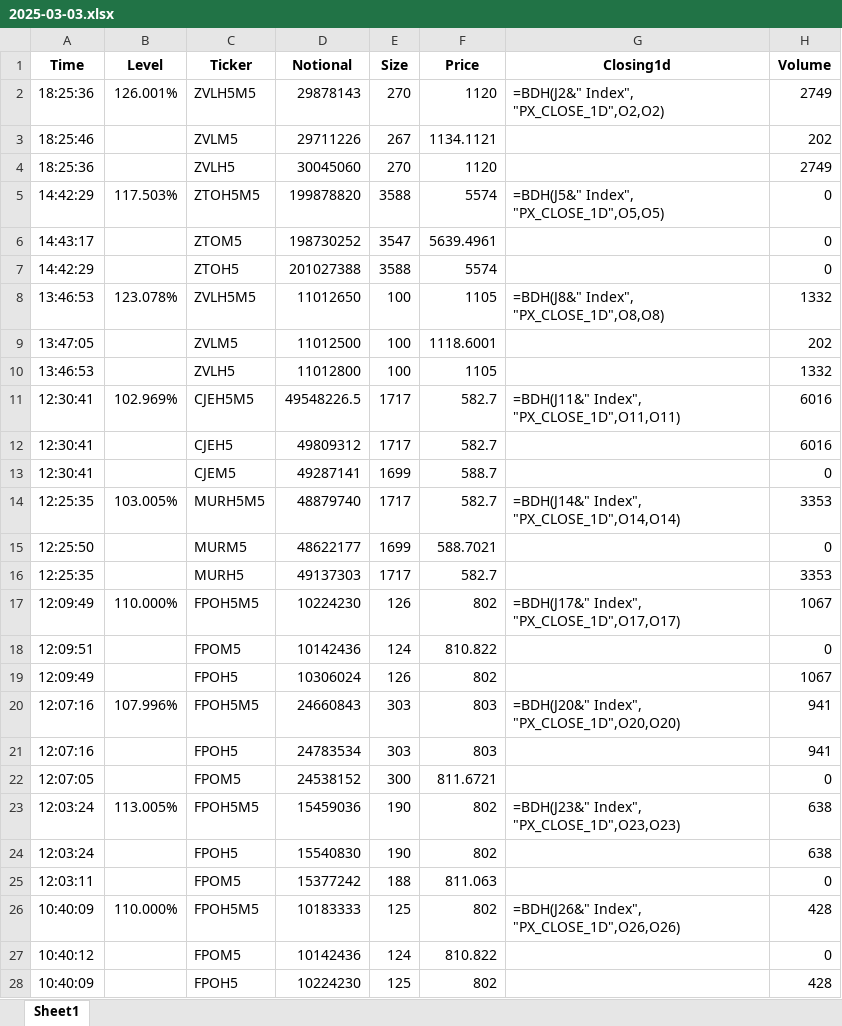
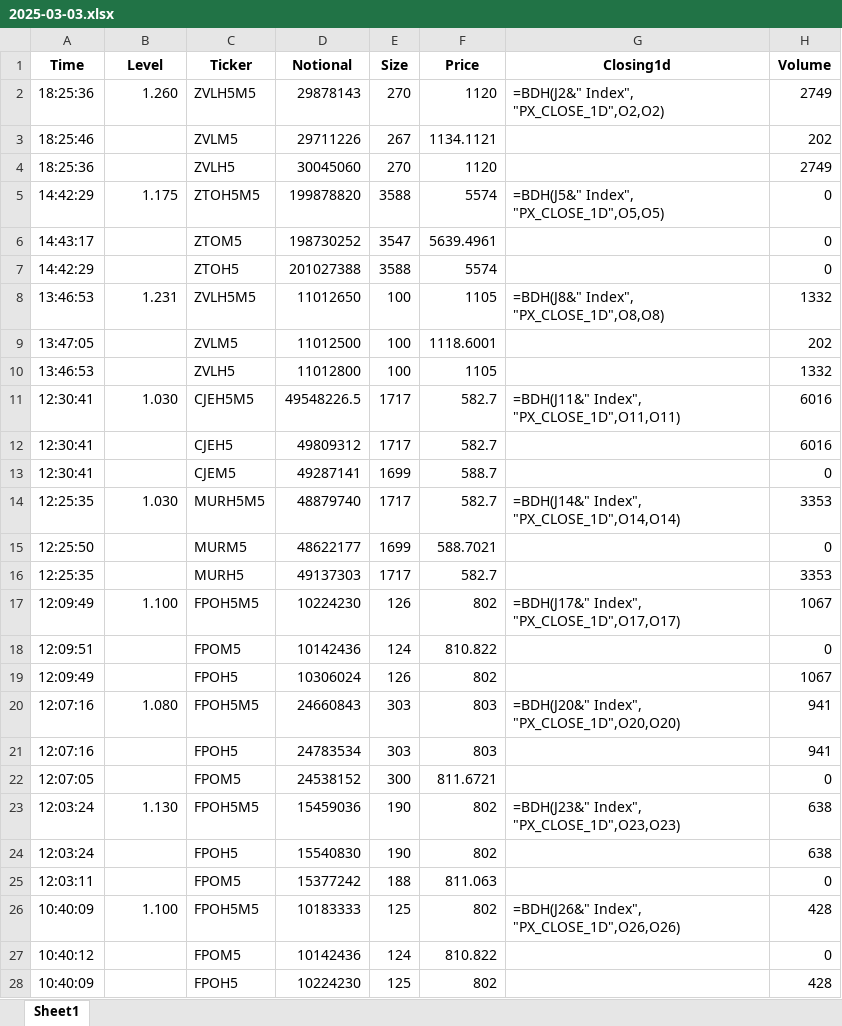
Before and after one commit to Benjaminbhk/hugo-data, an Excel workbook: data/processed/2025-03-03.xlsx, sheet Sheet1, drawn as a sheet; only a part is shown; values as stored, in another font and other column widths than the file's, no borders; formulas without a stored value are shown as written; the diff covers the shown part only; the diff names each change by its address in the sheet, - before the commit and + after, or states it on an @@ line.

```diff
--- a/data/processed/2025-03-03.xlsx (sheet Sheet1)
+++ b/data/processed/2025-03-03.xlsx (sheet Sheet1)
-B2 (Level): 126.001%
+B2 (Level): 1.260
-B5 (Level): 117.503%
+B5 (Level): 1.175
-B8 (Level): 123.078%
+B8 (Level): 1.231
-B11 (Level): 102.969%
+B11 (Level): 1.030
-B14 (Level): 103.005%
+B14 (Level): 1.030
-B17 (Level): 110.000%
+B17 (Level): 1.100
-B20 (Level): 107.996%
+B20 (Level): 1.080
-B23 (Level): 113.005%
+B23 (Level): 1.130
-B26 (Level): 110.000%
+B26 (Level): 1.100
```
Also changed, not shown: 42 edited cells elsewhere in this sheet, 2 other files.
